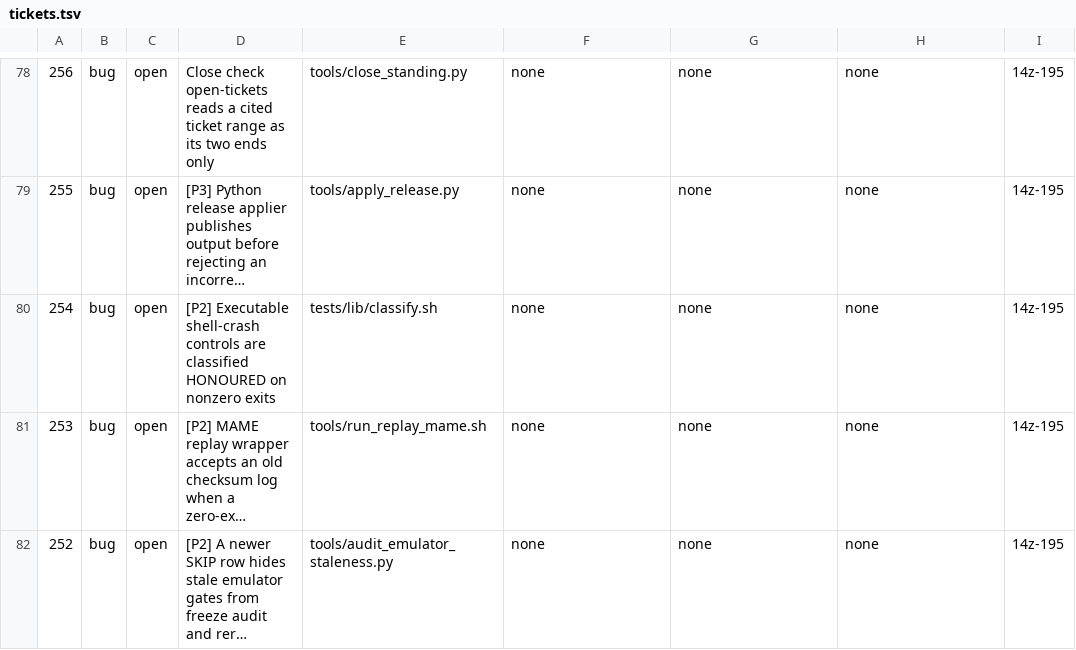
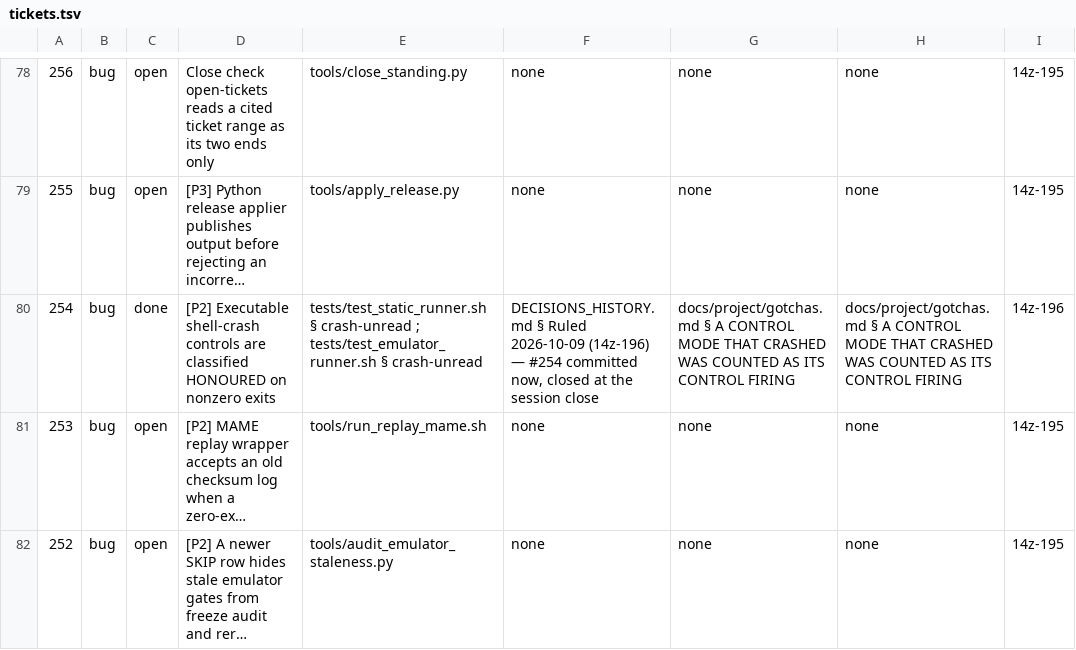
Before and after one commit to DefinitelyFrenchName/VampireSaved, a TSV file: docs/project/tickets.tsv, drawn as a sheet; only a part is shown, gaps mark what is left out; long unchanged cells end in …; the diff names each change by its address in the sheet, - before the commit and + after, or states it on an @@ line.

```diff
--- a/docs/project/tickets.tsv
+++ b/docs/project/tickets.tsv
-C80: open
+C80: done
-E80: tests/lib/classify.sh
+E80: tests/test_static_runner.sh § crash-unread ; tests/test_emulator_runner.sh § crash-unread
-F80: none
+F80: DECISIONS_HISTORY.md § Ruled 2026-10-09 (14z-196) — #254 committed now, closed at the session close
-G80: none
+G80: docs/project/gotchas.md § A CONTROL MODE THAT CRASHED WAS COUNTED AS ITS CONTROL FIRING
-H80: none
+H80: docs/project/gotchas.md § A CONTROL MODE THAT CRASHED WAS COUNTED AS ITS CONTROL FIRING
-I80: 14z-195
+I80: 14z-196
```
Also changed, not shown: 30 other files.
